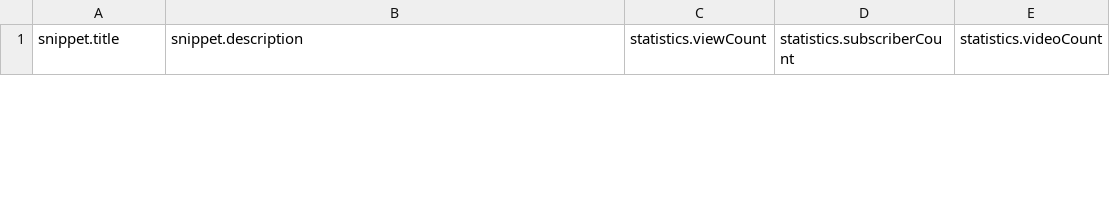
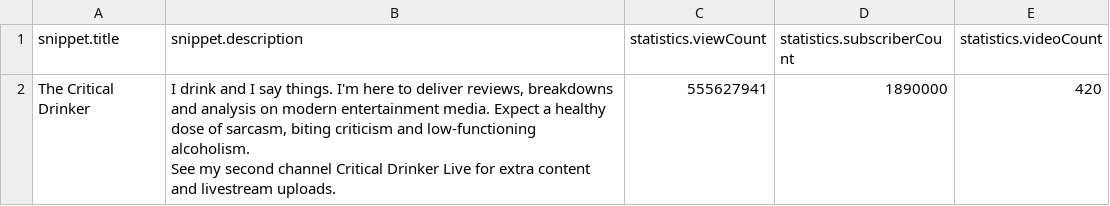
Before and after one commit to TanveerBariana/CSUS-Social-Media-Analytics, a CSV file: YoutubeAnalysis/example1bresults.csv, drawn as a sheet; only a part is shown; ↵ is a line break in a cell; the diff covers the shown part only; the diff names each change by its address in the sheet, - before the commit and + after, or states it on an @@ line.

```diff
--- a/YoutubeAnalysis/example1bresults.csv
+++ b/YoutubeAnalysis/example1bresults.csv
+row 2: The Critical Drinker | I drink and I say things. I'm here to deliver reviews, breakdowns and analysis on modern entertainment media. Expect a healthy dose of sarcasm, biting criticism and low-functioning alcoholism. ↵ See my second channel Critical Drinker Live for extra content and livestream uploads. | 555627941 | 1890000 | 420
```
Also changed, not shown: 1 removed row elsewhere in this file, 17 other files.
